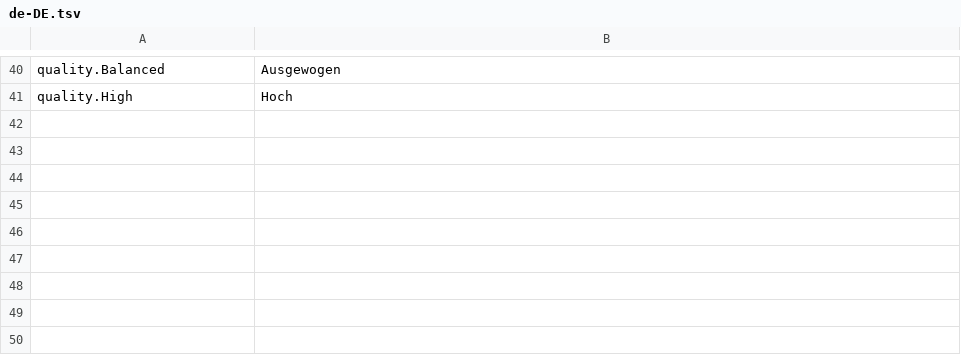
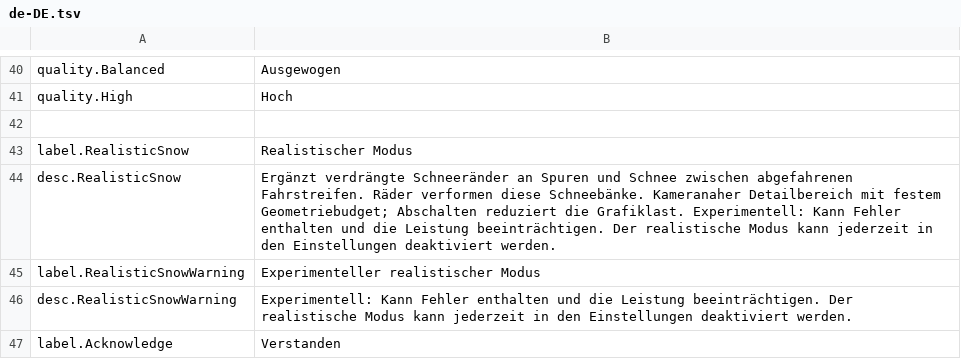
Before and after one commit to felipeljj/SnowyRoads, a TSV file: src/RoadSnow.Mod/Locales/de-DE.tsv, drawn as a sheet; only a part is shown, gaps mark what is left out; the diff names each change by its address in the sheet, - before the commit and + after, or states it on an @@ line.

```diff
--- a/src/RoadSnow.Mod/Locales/de-DE.tsv
+++ b/src/RoadSnow.Mod/Locales/de-DE.tsv
+row 42: (empty)
+row 43: label.RealisticSnow | Realistischer Modus
+row 44: desc.RealisticSnow | Ergänzt verdrängte Schneeränder an Spuren und Schnee zwischen abgefahrenen Fahrstreifen. Räder verformen diese Schneebänke. Kameranaher Detailbereich mit festem Geometriebudget; Abschalten reduziert die Grafiklast. Experimentell: Kann Fehler enthalten und die Leistung beeinträchtigen. Der realistische Modus kann jederzeit in den Einstellungen deaktiviert werden.
+row 45: label.RealisticSnowWarning | Experimenteller realistischer Modus
+row 46: desc.RealisticSnowWarning | Experimentell: Kann Fehler enthalten und die Leistung beeinträchtigen. Der realistische Modus kann jederzeit in den Einstellungen deaktiviert werden.
+row 47: label.Acknowledge | Verstanden
```
Also changed, not shown: src/RoadSnow.Mod/Locales/es-ES.tsv, src/RoadSnow.Mod/Locales/fr-FR.tsv, 50 other files.
